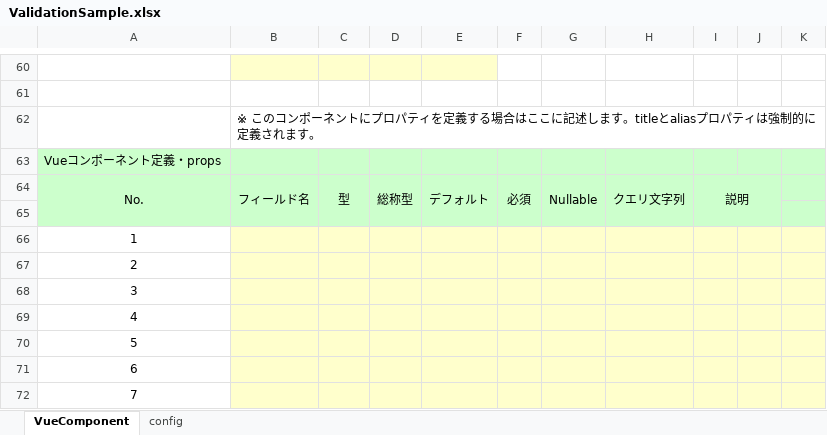
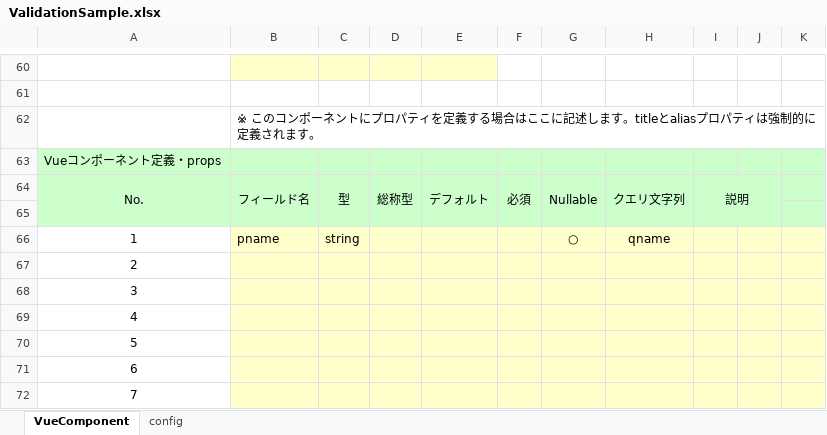
Before and after one commit to uedaueo/dapanda-front-core, an Excel workbook: meta/samples/pages/ValidationSample.xlsx, sheet VueComponent, drawn as a sheet; only a part is shown, gaps mark what is left out; values as stored, in another font and other column widths than the file's, no borders; removed rows and columns are numbered as before the commit, all else as after; the diff names each change by its address in the sheet, - before the commit and + after, or states it on an @@ line.

Commit message:
Adapt queryString and hash on URL.

```diff
--- a/meta/samples/pages/ValidationSample.xlsx (sheet VueComponent)
+++ b/meta/samples/pages/ValidationSample.xlsx (sheet VueComponent)
-row 66: 1
+row 66: 1 | pname | string |  |  |  | ○ | qname
```
Also changed, not shown: meta/stores/PageTransitDataStore.xlsx, 13 other files.
